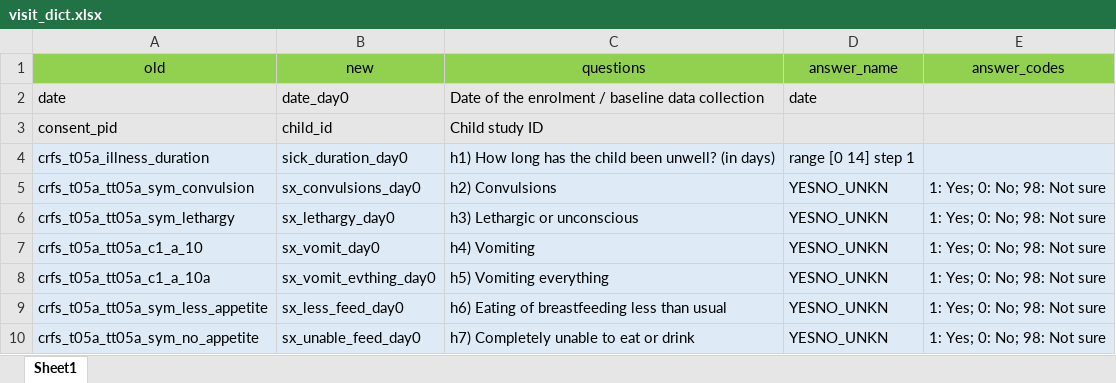
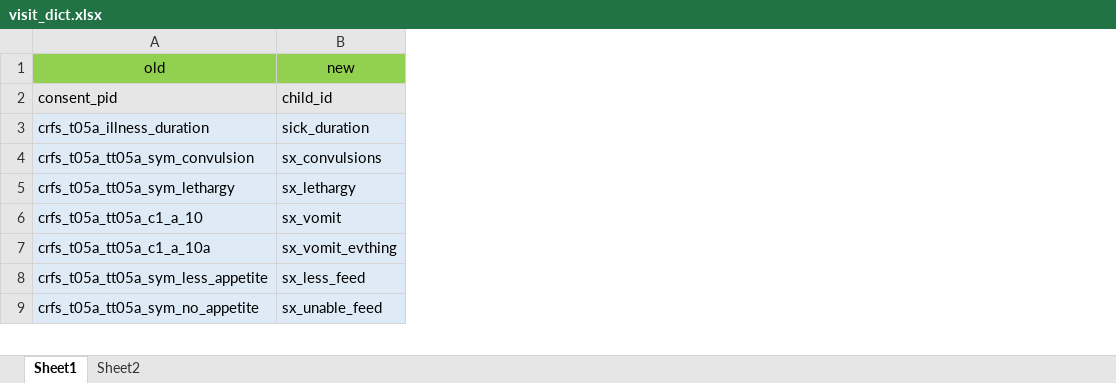
Before and after one commit to SwissTPH/timci, an Excel workbook: inst/extdata/visit_dict.xlsx, sheet Sheet1, drawn as a sheet; only a part is shown; values as stored, in another font and other column widths than the file's, no borders; removed rows and columns are numbered as before the commit, all else as after; the diff names each change by its address in the sheet, - before the commit and + after, or states it on an @@ line.

```diff
--- a/inst/extdata/visit_dict.xlsx (sheet Sheet1)
+++ b/inst/extdata/visit_dict.xlsx (sheet Sheet1)
+sheet tab: Sheet2
-column B, row 1: new; rows 3-10: child_id | sick_duration_day0 | sx_convulsions_day0 | sx_lethargy_day0 | sx_vomit_day0 | sx_vomit_evthing_day0 | sx_less_feed_day0 | sx_unable_feed_day0
-column C, row 1: questions; rows 3-10: Child study ID | h1) How long has the child been unwell? (in days) | h2) Convulsions | h3) Lethargic or unconscious | h4) Vomiting | h5) Vomiting everything | h6) Eating of breastfeeding less than usual | h7) Completely unable to eat or drink
-column D, row 1: answer_name; rows 4-10: range [0 14] step 1 | YESNO_UNKN | YESNO_UNKN | YESNO_UNKN | YESNO_UNKN | YESNO_UNKN | YESNO_UNKN
-column E, row 1: answer_codes; rows 5-10: all 1: Yes; 0: No; 98: Not sure
+column B, rows 1-9: new | child_id | sick_duration | sx_convulsions | sx_lethargy | sx_vomit | sx_vomit_evthing | sx_less_feed | sx_unable_feed
-row 2: date | date_day0 | Date of the enrolment / baseline data collection | date
```
Also changed, not shown: inst/extdata/facility_dict.xlsx, inst/extdata/pii_dict.xlsx, 28 other files.
